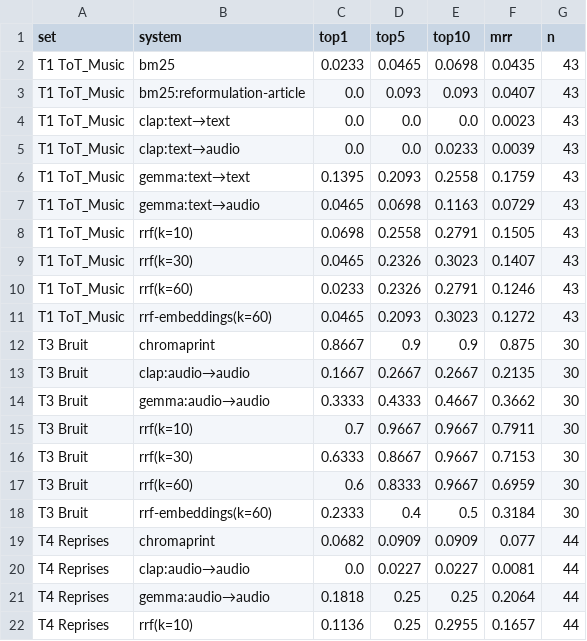
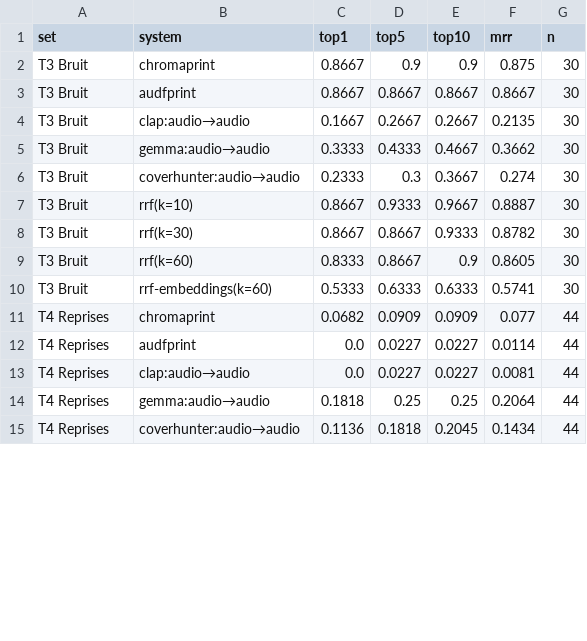
Before and after one commit to guillaumebeguec/Lalala, a CSV file: eval/retrieval.csv, drawn as a sheet; only a part is shown; the diff covers the shown part only.

Commit message:
Phase 4: dev report with CoverHunter and audfprint (T3 97 % top-10 fused; T4 covers 32 % top-10, scene 2 under threshold)

```diff
--- a/eval/retrieval.csv
+++ b/eval/retrieval.csv
@@ -1,22 +1,15 @@
 set,system,top1,top5,top10,mrr,n
-T1 ToT_Music,bm25,0.0233,0.0465,0.0698,0.0435,43
-T1 ToT_Music,bm25:reformulation-article,0.0,0.093,0.093,0.0407,43
-T1 ToT_Music,clap:text→text,0.0,0.0,0.0,0.0023,43
-T1 ToT_Music,clap:text→audio,0.0,0.0,0.0233,0.0039,43
-T1 ToT_Music,gemma:text→text,0.1395,0.2093,0.2558,0.1759,43
-T1 ToT_Music,gemma:text→audio,0.0465,0.0698,0.1163,0.0729,43
-T1 ToT_Music,rrf(k=10),0.0698,0.2558,0.2791,0.1505,43
-T1 ToT_Music,rrf(k=30),0.0465,0.2326,0.3023,0.1407,43
-T1 ToT_Music,rrf(k=60),0.0233,0.2326,0.2791,0.1246,43
-T1 ToT_Music,rrf-embeddings(k=60),0.0465,0.2093,0.3023,0.1272,43
 T3 Bruit,chromaprint,0.8667,0.9,0.9,0.875,30
+T3 Bruit,audfprint,0.8667,0.8667,0.8667,0.8667,30
 T3 Bruit,clap:audio→audio,0.1667,0.2667,0.2667,0.2135,30
 T3 Bruit,gemma:audio→audio,0.3333,0.4333,0.4667,0.3662,30
-T3 Bruit,rrf(k=10),0.7,0.9667,0.9667,0.7911,30
-T3 Bruit,rrf(k=30),0.6333,0.8667,0.9667,0.7153,30
-T3 Bruit,rrf(k=60),0.6,0.8333,0.9667,0.6959,30
-T3 Bruit,rrf-embeddings(k=60),0.2333,0.4,0.5,0.3184,30
+T3 Bruit,coverhunter:audio→audio,0.2333,0.3,0.3667,0.274,30
+T3 Bruit,rrf(k=10),0.8667,0.9333,0.9667,0.8887,30
+T3 Bruit,rrf(k=30),0.8667,0.8667,0.9333,0.8782,30
+T3 Bruit,rrf(k=60),0.8333,0.8667,0.9,0.8605,30
+T3 Bruit,rrf-embeddings(k=60),0.5333,0.6333,0.6333,0.5741,30
 T4 Reprises,chromaprint,0.0682,0.0909,0.0909,0.077,44
+T4 Reprises,audfprint,0.0,0.0227,0.0227,0.0114,44
 T4 Reprises,clap:audio→audio,0.0,0.0227,0.0227,0.0081,44
 T4 Reprises,gemma:audio→audio,0.1818,0.25,0.25,0.2064,44
-T4 Reprises,rrf(k=10),0.1136,0.25,0.2955,0.1657,44
+T4 Reprises,coverhunter:audio→audio,0.1136,0.1818,0.2045,0.1434,44
```
Also changed, not shown: 1 added row, 7 removed rows and 12 edited cells elsewhere in this file, 2 other files.
